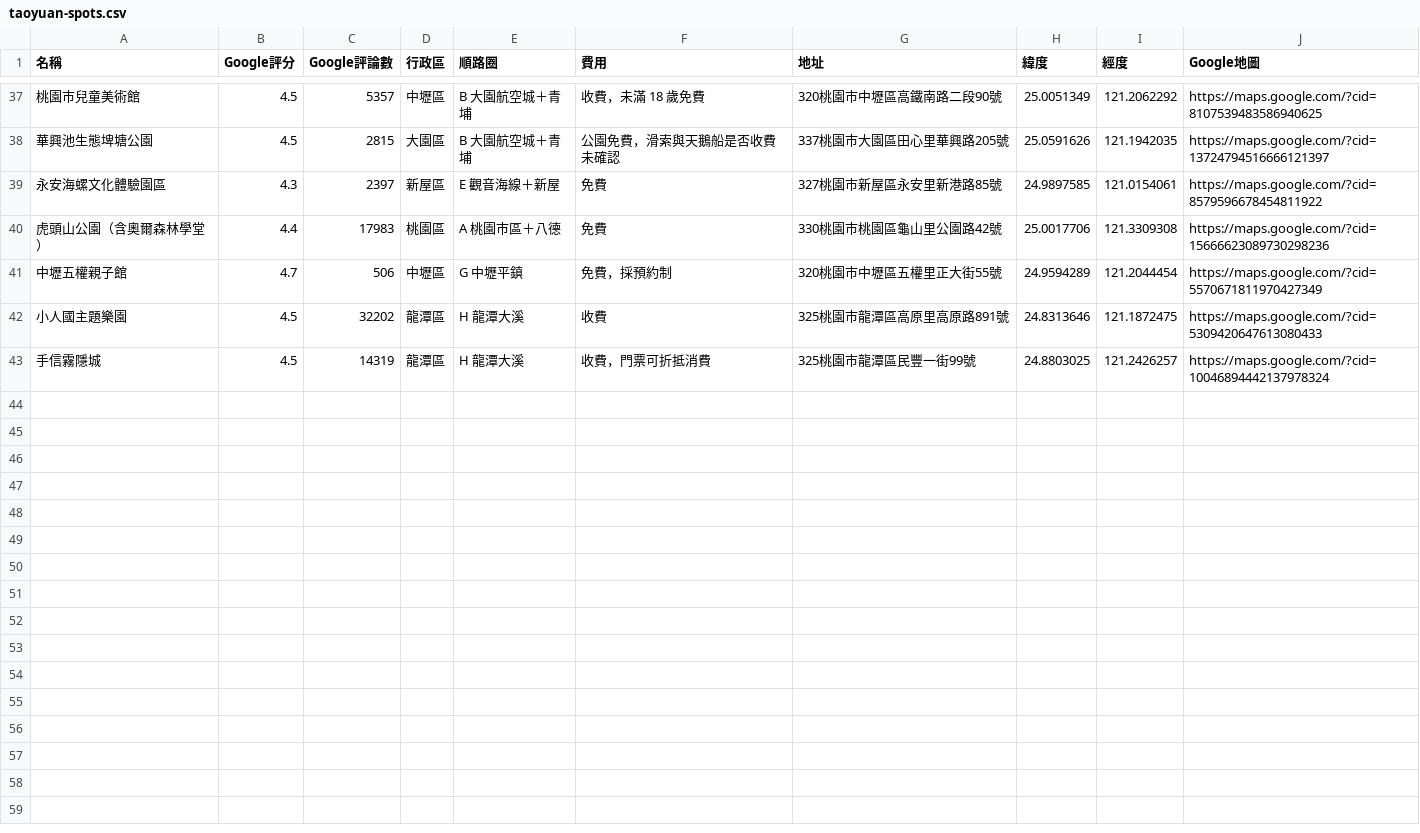
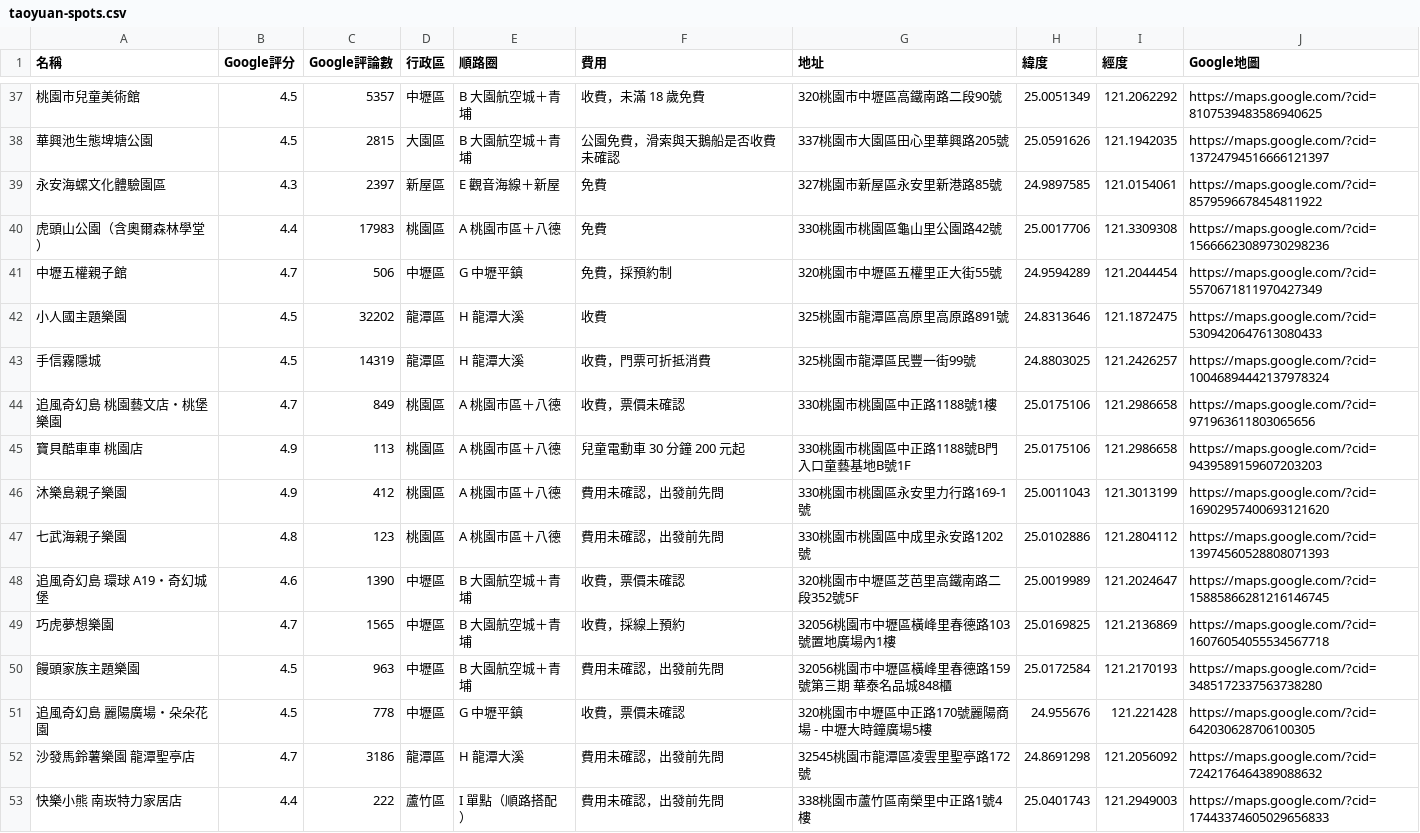
Before and after one commit to kafutw/taoyuan-map, a CSV file: taoyuan-spots.csv, drawn as a sheet; only a part is shown, gaps mark what is left out; the diff names each change by its address in the sheet, - before the commit and + after, or states it on an @@ line.

```diff
--- a/taoyuan-spots.csv
+++ b/taoyuan-spots.csv
+row 44: 追風奇幻島 桃園藝文店・桃堡樂園 | 4.7 | 849 | 桃園區 | A 桃園市區＋八德 | 收費，票價未確認 | 330桃園市桃園區中正路1188號1樓 | 25.0175106 | 121.2986658 | https://maps.google.com/?cid=971963611803065656
+row 45: 寶貝酷車車 桃園店 | 4.9 | 113 | 桃園區 | A 桃園市區＋八德 | 兒童電動車 30 分鐘 200 元起 | 330桃園市桃園區中正路1188號B門入口童藝基地B號1F | 25.0175106 | 121.2986658 | https://maps.google.com/?cid=9439589159607203203
+row 46: 沐樂島親子樂園 | 4.9 | 412 | 桃園區 | A 桃園市區＋八德 | 費用未確認，出發前先問 | 330桃園市桃園區永安里力行路169-1號 | 25.0011043 | 121.3013199 | https://maps.google.com/?cid=16902957400693121620
+row 47: 七武海親子樂園 | 4.8 | 123 | 桃園區 | A 桃園市區＋八德 | 費用未確認，出發前先問 | 330桃園市桃園區中成里永安路1202號 | 25.0102886 | 121.2804112 | https://maps.google.com/?cid=13974560528808071393
+row 48: 追風奇幻島 環球 A19・奇幻城堡 | 4.6 | 1390 | 中壢區 | B 大園航空城＋青埔 | 收費，票價未確認 | 320桃園市中壢區芝芭里高鐵南路二段352號5F | 25.0019989 | 121.2024647 | https://maps.google.com/?cid=15885866281216146745
+row 49: 巧虎夢想樂園 | 4.7 | 1565 | 中壢區 | B 大園航空城＋青埔 | 收費，採線上預約 | 32056桃園市中壢區橫峰里春德路103號置地廣場內1樓 | 25.0169825 | 121.2136869 | https://maps.google.com/?cid=16076054055534567718
+row 50: 饅頭家族主題樂園 | 4.5 | 963 | 中壢區 | B 大園航空城＋青埔 | 費用未確認，出發前先問 | 32056桃園市中壢區橫峰里春德路159號第三期 華泰名品城848櫃 | 25.0172584 | 121.2170193 | https://maps.google.com/?cid=3485172337563738280
+row 51: 追風奇幻島 麗陽廣場・朵朵花園 | 4.5 | 778 | 中壢區 | G 中壢平鎮 | 收費，票價未確認 | 320桃園市中壢區中正路170號麗陽商場 - 中壢大時鐘廣場5樓 | 24.955676 | 121.221428 | https://maps.google.com/?cid=642030628706100305
+row 52: 沙發馬鈴薯樂園 龍潭聖亭店 | 4.7 | 3186 | 龍潭區 | H 龍潭大溪 | 費用未確認，出發前先問 | 32545桃園市龍潭區凌雲里聖亭路172號 | 24.8691298 | 121.2056092 | https://maps.google.com/?cid=7242176464389088632
+row 53: 快樂小熊 南崁特力家居店 | 4.4 | 222 | 蘆竹區 | I 單點（順路搭配） | 費用未確認，出發前先問 | 338桃園市蘆竹區南榮里中正路1號4樓 | 25.0401743 | 121.2949003 | https://maps.google.com/?cid=17443374605029656833
```
Also changed, not shown: 1 other file.
